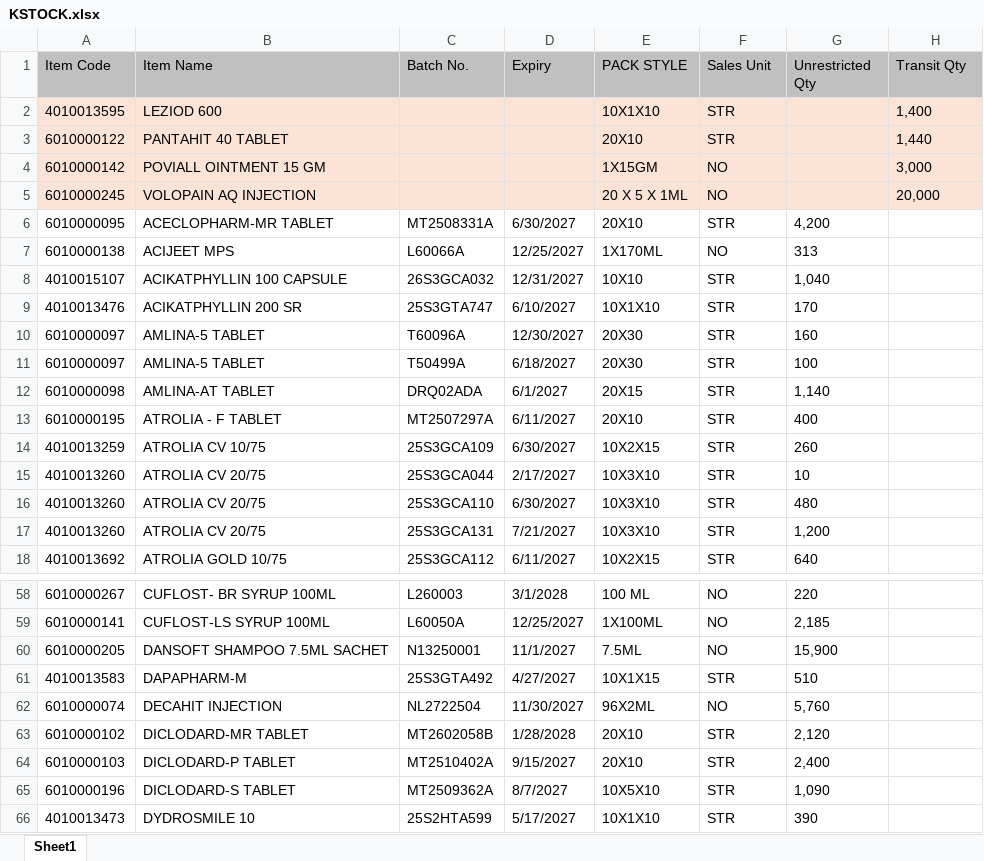
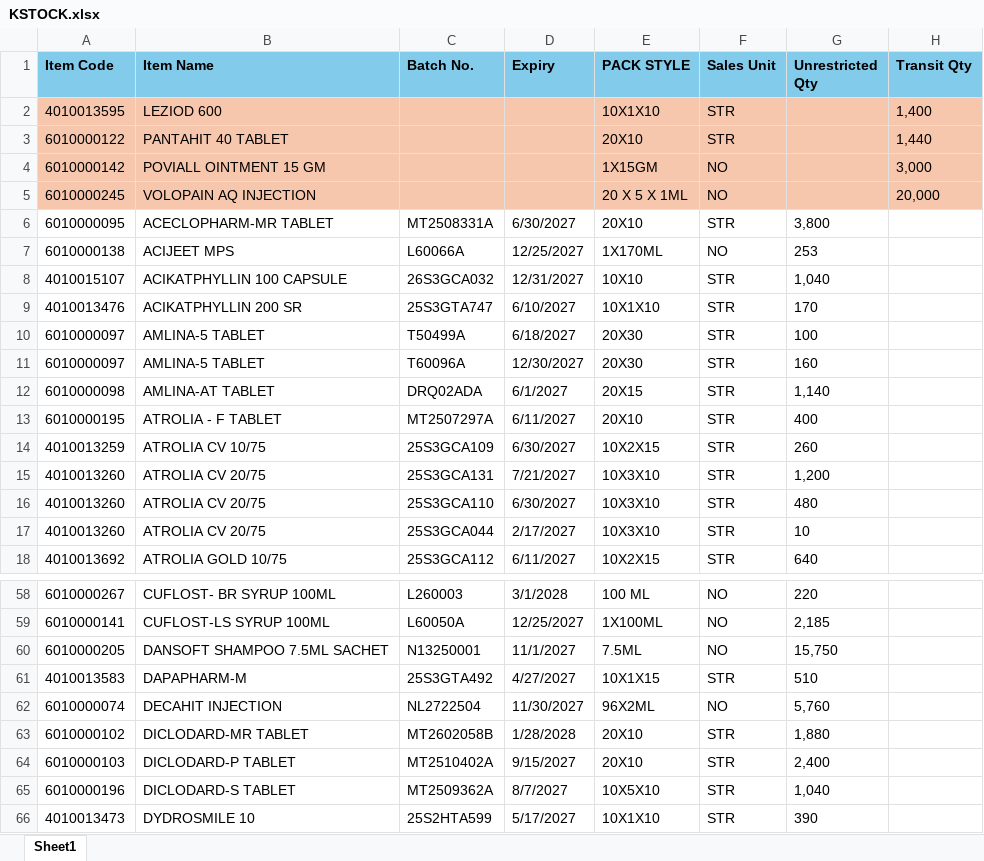
Before and after one commit to ishwarpharma/kemsyn, an Excel workbook: KSTOCK.xlsx, sheet Sheet1, drawn as a sheet; only a part is shown, gaps mark what is left out; values as stored, in another font and other column widths than the file's, no borders; the diff covers the shown part only; the diff names each change by its address in the sheet, - before the commit and + after, or states it on an @@ line.

```diff
--- a/KSTOCK.xlsx (sheet Sheet1)
+++ b/KSTOCK.xlsx (sheet Sheet1)
@@ A1:H1 fill: #C0C0C0 → #83CBEB, bold: off → on @@
-A2:H5 fill: #FBE3D6
+A2:H5 fill: #F6C6AD
-G6 (Unrestricted Qty): 4,200
+G6 (Unrestricted Qty): 3,800
-G7 (Unrestricted Qty): 313
+G7 (Unrestricted Qty): 253
@@ row 11 moved to row 10: 6010000097 @@
@@ row 17 moved to row 15: 4010013260 @@
-G60 (Unrestricted Qty): 15,900
+G60 (Unrestricted Qty): 15,750
-G63 (Unrestricted Qty): 2,120
+G63 (Unrestricted Qty): 1,880
-G65 (Unrestricted Qty): 1,090
+G65 (Unrestricted Qty): 1,040
```
Also changed, not shown: 4 added rows, 5 removed rows, 5 moved rows and 29 edited cells elsewhere in this sheet.
